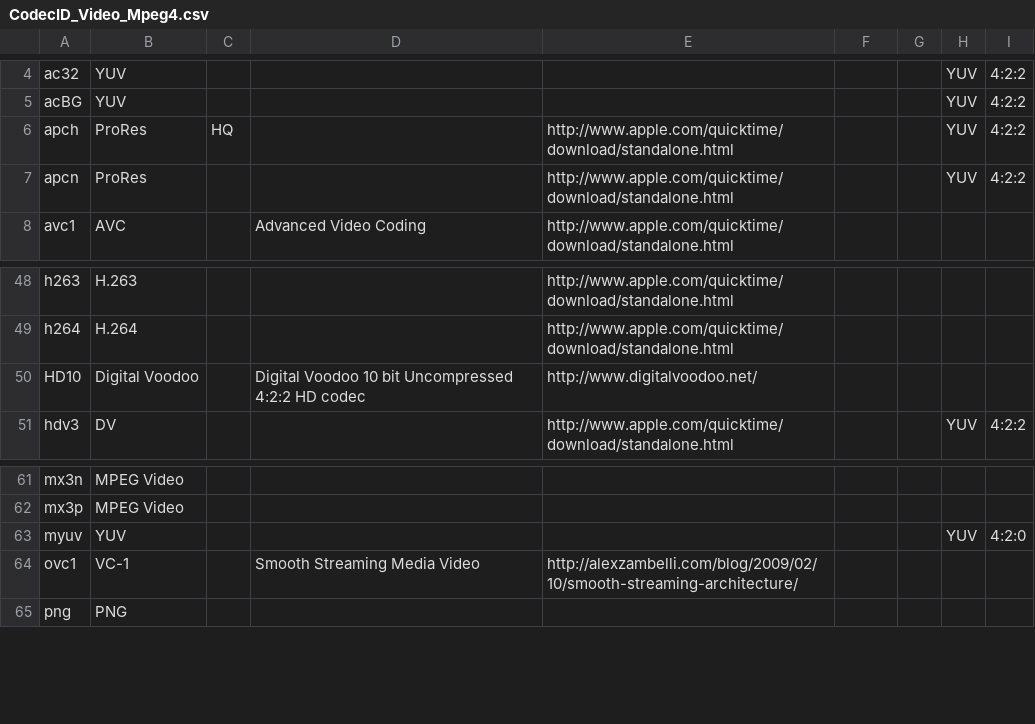
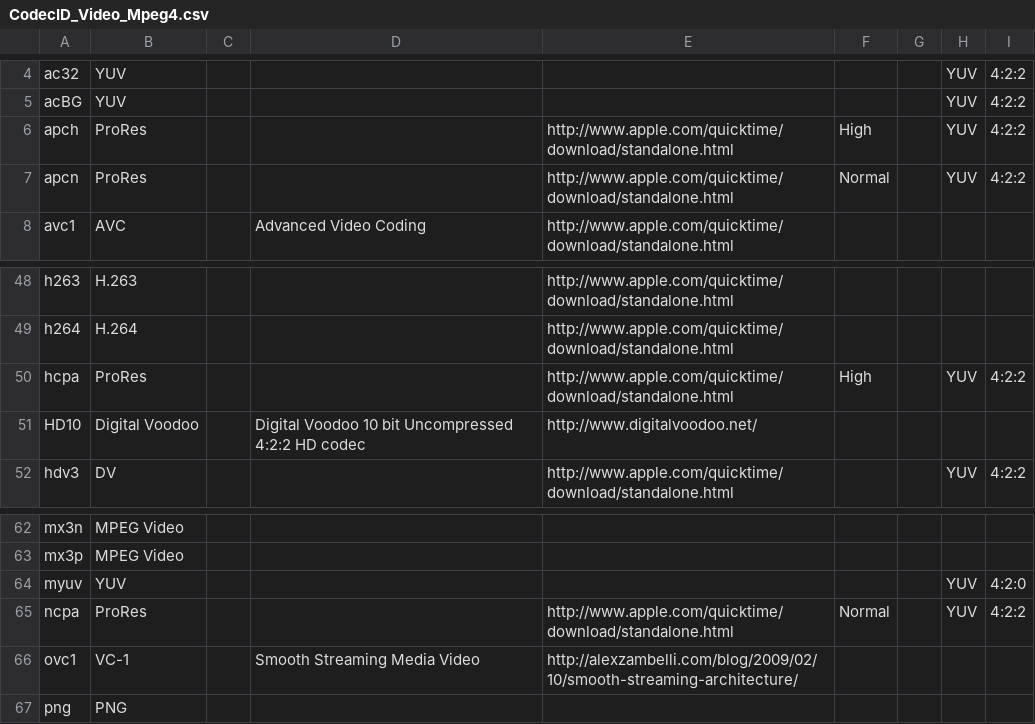
Before and after one commit to mediatest/mediatestLib, a CSV file: Source/Ressource/Text/DataBase/CodecID_Video_Mpeg4.csv, drawn as a sheet; only a part is shown, gaps mark what is left out.

Commit message:
+ ProRes CodecIDs
git-svn-id: svn://svn.code.sf.net/p/mediainfo/code/MediaInfoLib/trunk@3600 45c5ae6f-87cc-4fd0-92ee-e4f023fd80da

```diff
--- a/Source/Ressource/Text/DataBase/CodecID_Video_Mpeg4.csv
+++ b/Source/Ressource/Text/DataBase/CodecID_Video_Mpeg4.csv
@@ -5,4 +5,4 @@ ac32;YUV;;;;;;YUV;4:2:2
 acBG;YUV;;;;;;YUV;4:2:2
-apch;ProRes;HQ;;http://www.apple.com/quicktime/download/standalone.html;;;YUV;4:2:2
-apcn;ProRes;;;http://www.apple.com/quicktime/download/standalone.html;;;YUV;4:2:2
+apch;ProRes;;;http://www.apple.com/quicktime/download/standalone.html;High;;YUV;4:2:2
+apcn;ProRes;;;http://www.apple.com/quicktime/download/standalone.html;Normal;;YUV;4:2:2
 avc1;AVC;;Advanced Video Coding;http://www.apple.com/quicktime/download/standalone.html;;;;
@@ -49,2 +49,3 @@ h263;H.263;;;http://www.apple.com/quicktime/download/standalone.html;;;;
 h264;H.264;;;http://www.apple.com/quicktime/download/standalone.html;;;;
+hcpa;ProRes;;;http://www.apple.com/quicktime/download/standalone.html;High;;YUV;4:2:2
 HD10;Digital Voodoo;;Digital Voodoo 10 bit Uncompressed 4:2:2 HD codec;http://www.digitalvoodoo.net/;;;;
@@ -63,2 +64,3 @@ mx3p;MPEG Video;;;;;;;
 myuv;YUV;;;;;;YUV;4:2:0
+ncpa;ProRes;;;http://www.apple.com/quicktime/download/standalone.html;Normal;;YUV;4:2:2
 ovc1;VC-1;;Smooth Streaming Media Video;http://alexzambelli.com/blog/2009/02/10/smooth-streaming-architecture/;;;;
```
Also changed, not shown: 1 other file.
